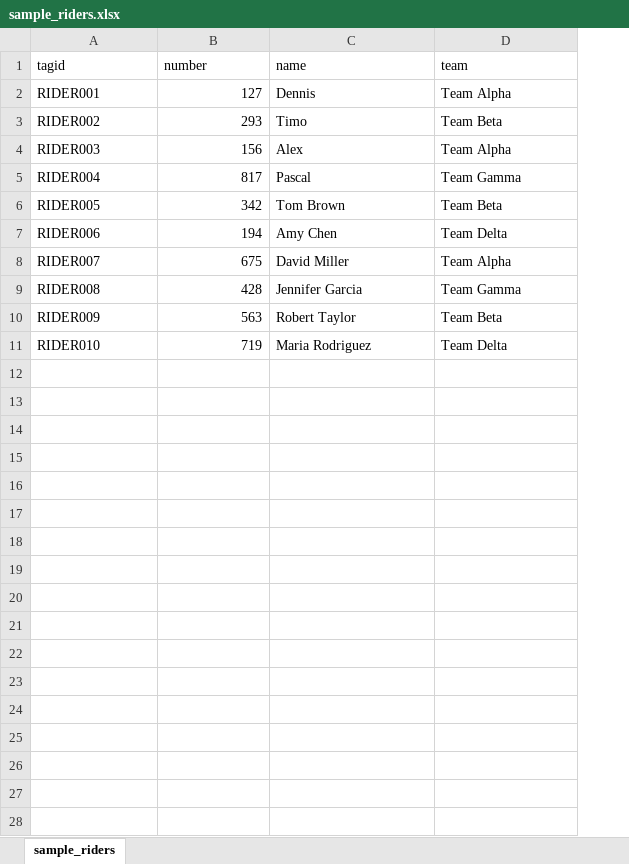
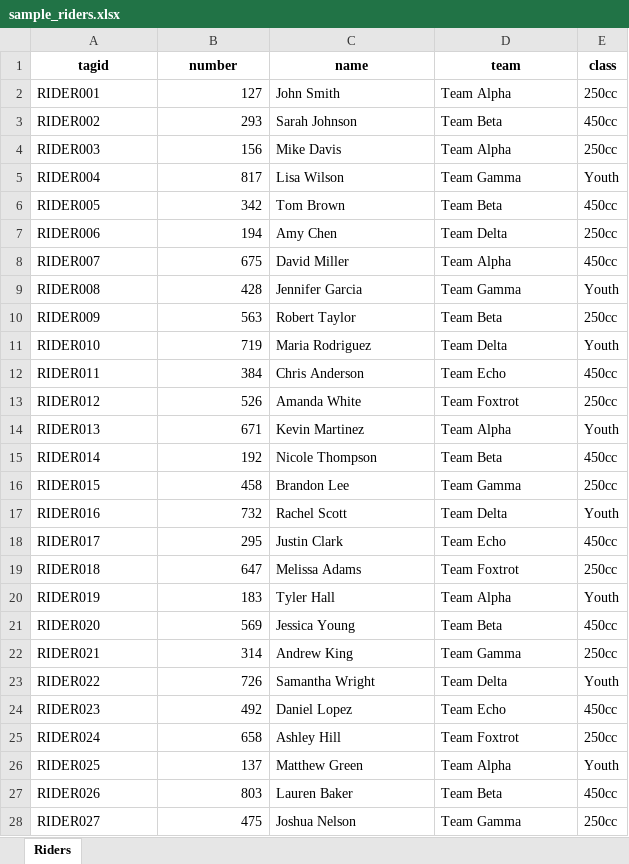
Before and after one commit to erSitzt/crossmgr-interface, an Excel workbook: sample_riders.xlsx, sheet Riders, drawn as a sheet; only a part is shown; values as stored, in another font and other column widths than the file's, no borders; table styles not drawn; the diff covers the shown part only; the diff names each change by its address in the sheet, - before the commit and + after, or states it on an @@ line.

Commit message:
classes and filtering for classes, reports for classes
Signed-off-by: Dennis Bühring <1625376+erSitzt@users.noreply.github.com>

```diff
--- a/sample_riders.xlsx (sheet Riders)
+++ b/sample_riders.xlsx (sheet Riders)
-sheet tab: sample_riders
+sheet tab: Riders
+column E (class), rows 2-11: 250cc | 450cc | 250cc | Youth | 450cc | 250cc | 450cc | Youth | 250cc | Youth
@@ A1:D1 bold: off → on, alignment: left → center @@
-C2 (name): Dennis
+C2 (name): John Smith
-C3 (name): Timo
+C3 (name): Sarah Johnson
-C4 (name): Alex
+C4 (name): Mike Davis
-C5 (name): Pascal
+C5 (name): Lisa Wilson
+row 12: RIDER011 | 384 | Chris Anderson | Team Echo | 450cc
+row 13: RIDER012 | 526 | Amanda White | Team Foxtrot | 250cc
+row 14: RIDER013 | 671 | Kevin Martinez | Team Alpha | Youth
+row 15: RIDER014 | 192 | Nicole Thompson | Team Beta | 450cc
+row 16: RIDER015 | 458 | Brandon Lee | Team Gamma | 250cc
+row 17: RIDER016 | 732 | Rachel Scott | Team Delta | Youth
+row 18: RIDER017 | 295 | Justin Clark | Team Echo | 450cc
+row 19: RIDER018 | 647 | Melissa Adams | Team Foxtrot | 250cc
+row 20: RIDER019 | 183 | Tyler Hall | Team Alpha | Youth
+row 21: RIDER020 | 569 | Jessica Young | Team Beta | 450cc
+row 22: RIDER021 | 314 | Andrew King | Team Gamma | 250cc
+row 23: RIDER022 | 726 | Samantha Wright | Team Delta | Youth
+row 24: RIDER023 | 492 | Daniel Lopez | Team Echo | 450cc
+row 25: RIDER024 | 658 | Ashley Hill | Team Foxtrot | 250cc
+row 26: RIDER025 | 137 | Matthew Green | Team Alpha | Youth
+row 27: RIDER026 | 803 | Lauren Baker | Team Beta | 450cc
+row 28: RIDER027 | 475 | Joshua Nelson | Team Gamma | 250cc
```
Also changed, not shown: 13 added rows elsewhere in this sheet, 10 other files.
